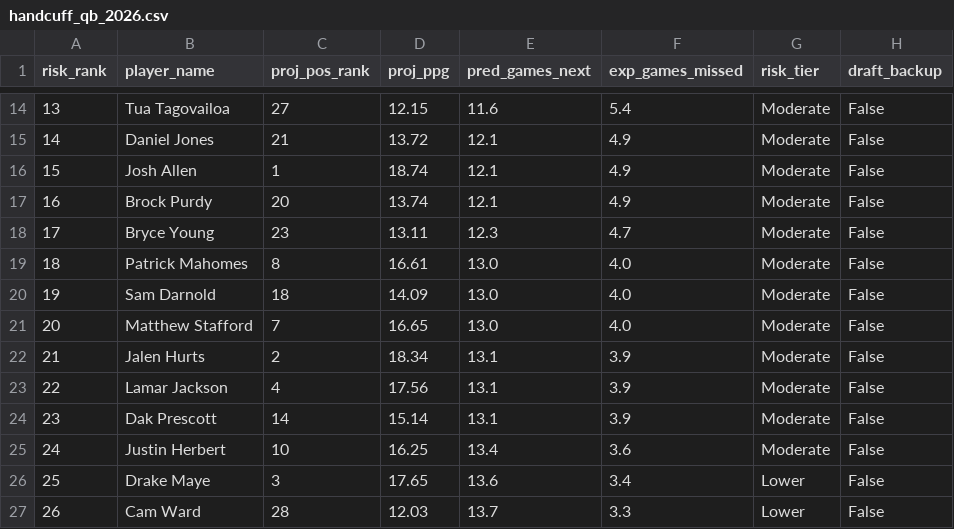
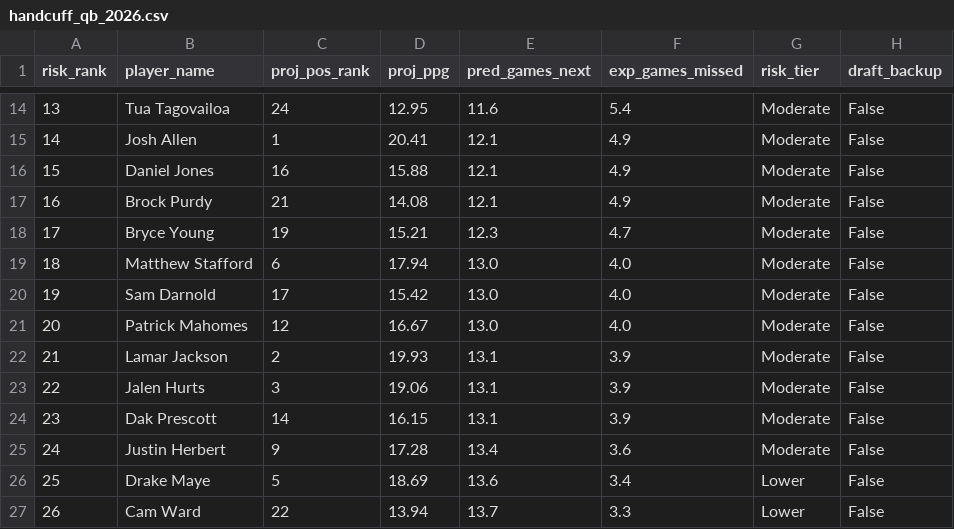
Before and after one commit to riders994/position_predictor, a CSV file: sports/football/reports/handcuff_qb_2026.csv, drawn as a sheet; only a part is shown, gaps mark what is left out; the diff covers the shown part only.

```diff
--- a/sports/football/reports/handcuff_qb_2026.csv
+++ b/sports/football/reports/handcuff_qb_2026.csv
@@ -14,14 +14,14 @@ risk_rank,player_name,proj_pos_rank,proj_ppg,pred_games_next,exp_games_missed,ri
-13,Tua Tagovailoa,27,12.15,11.6,5.4,Moderate,False
-14,Daniel Jones,21,13.72,12.1,4.9,Moderate,False
-15,Josh Allen,1,18.74,12.1,4.9,Moderate,False
-16,Brock Purdy,20,13.74,12.1,4.9,Moderate,False
-17,Bryce Young,23,13.11,12.3,4.7,Moderate,False
-18,Patrick Mahomes,8,16.61,13.0,4.0,Moderate,False
-19,Sam Darnold,18,14.09,13.0,4.0,Moderate,False
-20,Matthew Stafford,7,16.65,13.0,4.0,Moderate,False
-21,Jalen Hurts,2,18.34,13.1,3.9,Moderate,False
-22,Lamar Jackson,4,17.56,13.1,3.9,Moderate,False
-23,Dak Prescott,14,15.14,13.1,3.9,Moderate,False
-24,Justin Herbert,10,16.25,13.4,3.6,Moderate,False
-25,Drake Maye,3,17.65,13.6,3.4,Lower,False
-26,Cam Ward,28,12.03,13.7,3.3,Lower,False
+13,Tua Tagovailoa,24,12.95,11.6,5.4,Moderate,False
+14,Josh Allen,1,20.41,12.1,4.9,Moderate,False
+15,Daniel Jones,16,15.88,12.1,4.9,Moderate,False
+16,Brock Purdy,21,14.08,12.1,4.9,Moderate,False
+17,Bryce Young,19,15.21,12.3,4.7,Moderate,False
+18,Matthew Stafford,6,17.94,13.0,4.0,Moderate,False
+19,Sam Darnold,17,15.42,13.0,4.0,Moderate,False
+20,Patrick Mahomes,12,16.67,13.0,4.0,Moderate,False
+21,Lamar Jackson,2,19.93,13.1,3.9,Moderate,False
+22,Jalen Hurts,3,19.06,13.1,3.9,Moderate,False
+23,Dak Prescott,14,16.15,13.1,3.9,Moderate,False
+24,Justin Herbert,9,17.28,13.4,3.6,Moderate,False
+25,Drake Maye,5,18.69,13.6,3.4,Lower,False
+26,Cam Ward,22,13.94,13.7,3.3,Lower,False
```
Also changed, not shown: 44 edited cells elsewhere in this file, sports/football/reports/handcuff_rb_2026.csv, sports/football/reports/handcuff_rb_2026_half_ppr.csv, 18 other files.
